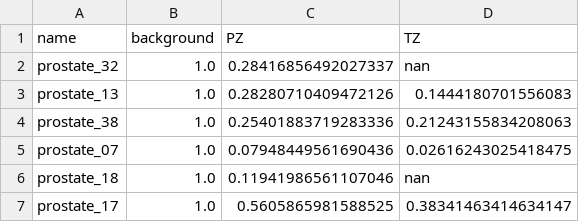
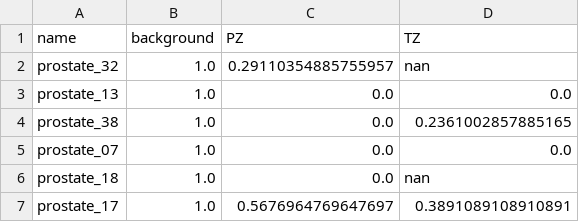
Before and after one commit to chenyujiehome/EMoT, a CSV file: target_applications/totalsegmentator/5_fold_prostate_out/efficiency.tang.prostate.number64/efficiency_swinunetr_prostate_fold_2_nsd_validation_results.csv, drawn as a sheet.

Commit message:
update result

```diff
--- a/target_applications/totalsegmentator/5_fold_prostate_out/efficiency.tang.prostate.number64/efficiency_swinunetr_prostate_fold_2_nsd_validation_results.csv
+++ b/target_applications/totalsegmentator/5_fold_prostate_out/efficiency.tang.prostate.number64/efficiency_swinunetr_prostate_fold_2_nsd_validation_results.csv
@@ -1,7 +1,7 @@
 name,background,PZ,TZ
-prostate_32,1.0,0.28416856492027337,nan
-prostate_13,1.0,0.28280710409472126,0.1444180701556083
-prostate_38,1.0,0.25401883719283336,0.21243155834208063
-prostate_07,1.0,0.07948449561690436,0.02616243025418475
-prostate_18,1.0,0.11941986561107046,nan
-prostate_17,1.0,0.5605865981588525,0.38341463414634147
+prostate_32,1.0,0.29110354885755957,nan
+prostate_13,1.0,0.0,0.0
+prostate_38,1.0,0.0,0.2361002857885165
+prostate_07,1.0,0.0,0.0
+prostate_18,1.0,0.0,nan
+prostate_17,1.0,0.5676964769647697,0.3891089108910891
```
Also changed, not shown: target_applications/totalsegmentator/5_fold_prostate_out/efficiency.genesis.prostate.number64/efficiency_unet_prostate_fold_2_dice_validation_results.csv, target_applications/totalsegmentator/5_fold_prostate_out/efficiency.genesis.prostate.number64/efficiency_unet_prostate_fold_2_nsd_validation_results.csv, 38 other files.
